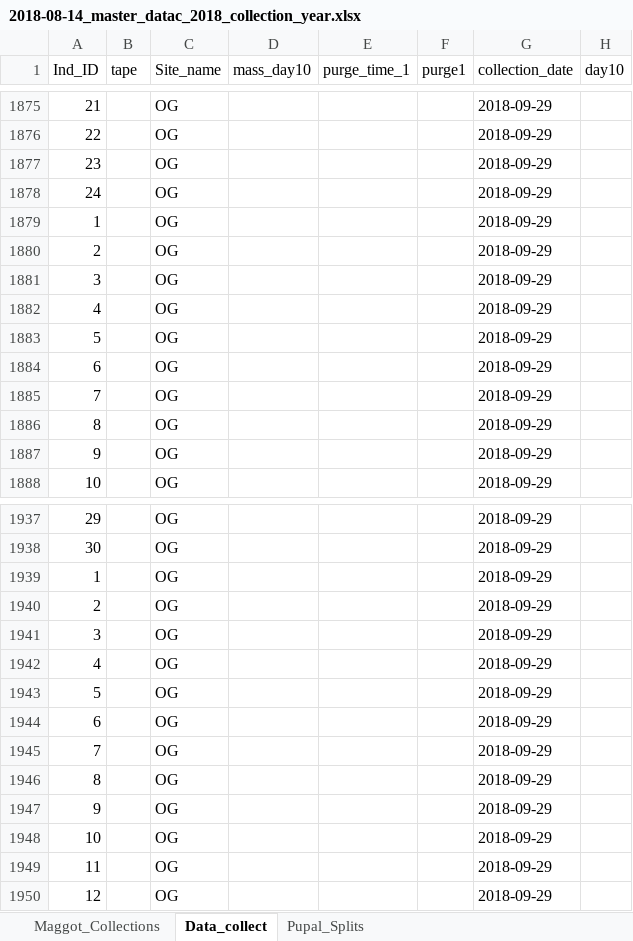
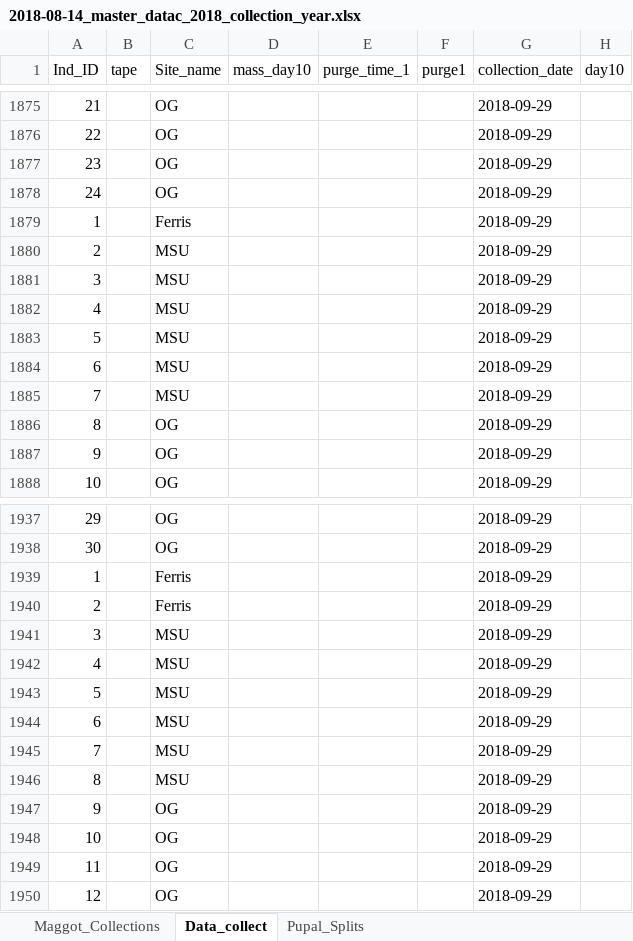
Before and after one commit to adnguyen/Circadian_rhythm_runs_seasonal_timing, an Excel workbook: Data/2018-08-14_master_datac_2018_collection_year.xlsx, sheet Data_collect, drawn as a sheet; only a part is shown, gaps mark what is left out; values as stored, in another font and other column widths than the file's, no borders; the diff covers the shown part only; the diff names each change by its address in the sheet, - before the commit and + after, or states it on an @@ line.

Commit message:
entered data for 2018-09-08 cohrot

```diff
--- a/Data/2018-08-14_master_datac_2018_collection_year.xlsx (sheet Data_collect)
+++ b/Data/2018-08-14_master_datac_2018_collection_year.xlsx (sheet Data_collect)
-C1879 (Site_name): OG
+C1879 (Site_name): Ferris
-C1880:C1885 (Site_name): OG
+C1880:C1885 (Site_name): MSU
-C1939:C1940 (Site_name): OG
+C1939:C1940 (Site_name): Ferris
-C1941:C1946 (Site_name): OG
+C1941:C1946 (Site_name): MSU
```
Also changed, not shown: 7 edited cells elsewhere in this sheet.
